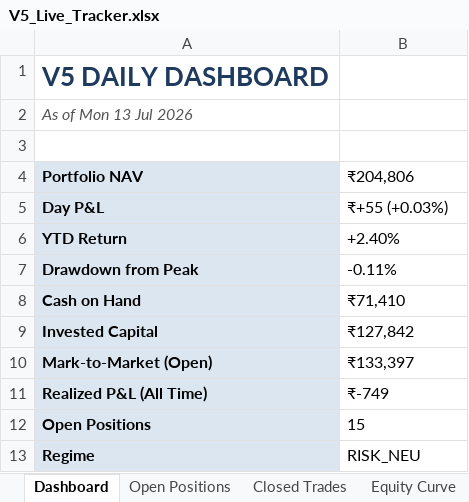
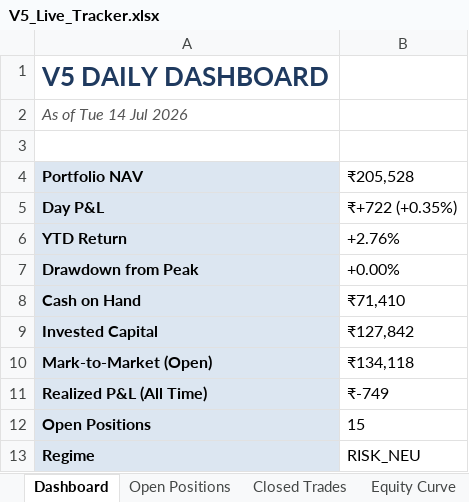
Before and after one commit to shubhamkrpal3-web/v5-stockpicker, an Excel workbook: V5_Live_Tracker.xlsx, sheet Dashboard, drawn as a sheet; values as stored, in another font and other column widths than the file's, no borders; the diff names each change by its address in the sheet, - before the commit and + after, or states it on an @@ line.

```diff
--- a/V5_Live_Tracker.xlsx (sheet Dashboard)
+++ b/V5_Live_Tracker.xlsx (sheet Dashboard)
-A2 (Portfolio NAV): As of Mon 13 Jul 2026
+A2 (Portfolio NAV): As of Tue 14 Jul 2026
-B4: ₹204,806
+B4: ₹205,528
-B5 (₹205,528): ₹+55 (+0.03%)
+B5 (₹205,528): ₹+722 (+0.35%)
-B6 (₹205,528): +2.40%
+B6 (₹205,528): +2.76%
-B7 (₹205,528): -0.11%
+B7 (₹205,528): +0.00%
-B10 (₹205,528): ₹133,397
+B10 (₹205,528): ₹134,118
```
Also changed, not shown: sheet Today's Signal, sheet Open Positions, sheet Equity Curve, 10 other files.
